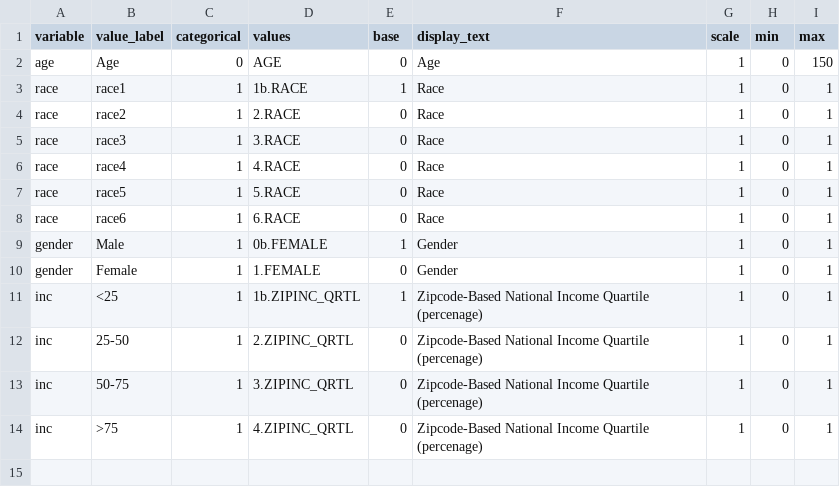
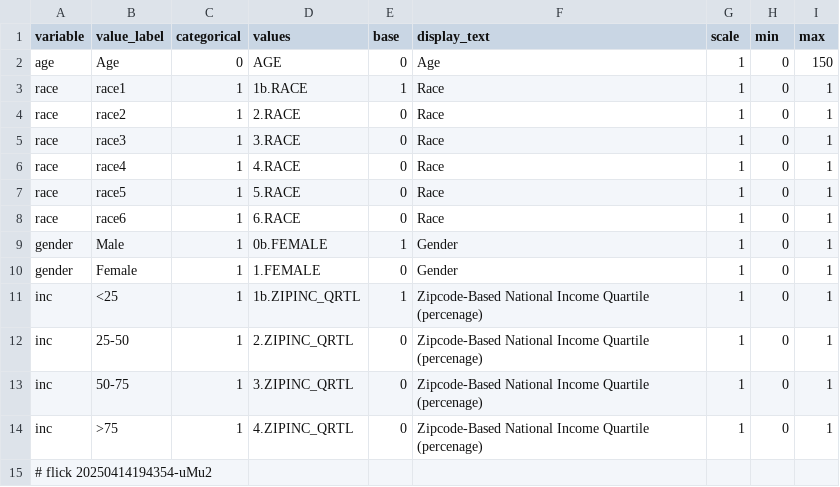
Before and after one commit to abikesa/peer-review, a CSV file: kitabo/ensi/nis/App/assets/csv/variable.csv, drawn as a sheet.

Commit message:
kitabo/ensi/nis/App/assets/csv/variable.csv

```diff
--- a/kitabo/ensi/nis/App/assets/csv/variable.csv
+++ b/kitabo/ensi/nis/App/assets/csv/variable.csv
@@ -14 +14,2 @@ inc,50-75,1,3.ZIPINC_QRTL,0,Zipcode-Based National Income Quartile (percenage),1
 inc,>75,1,4.ZIPINC_QRTL,0,Zipcode-Based National Income Quartile (percenage),1,0,1
+# flick 20250414194354-uMu2
```
